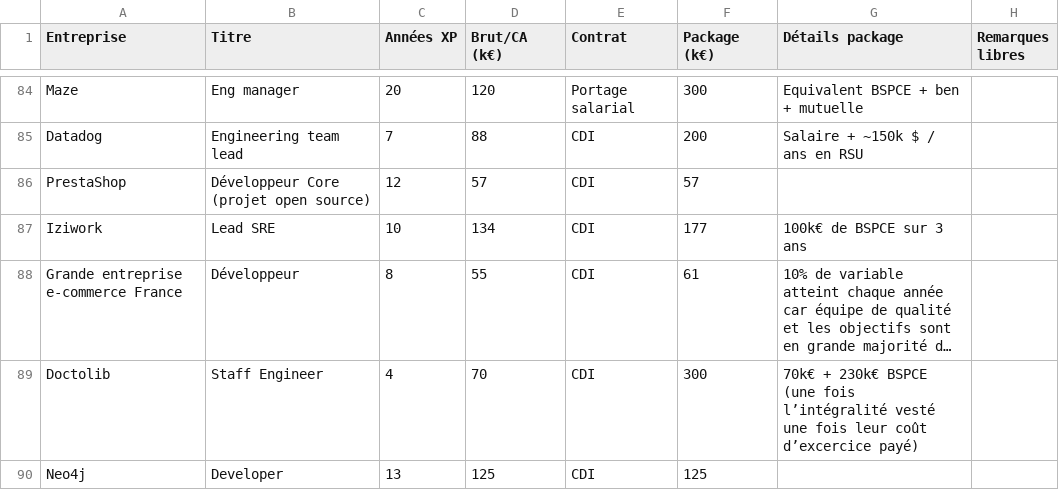
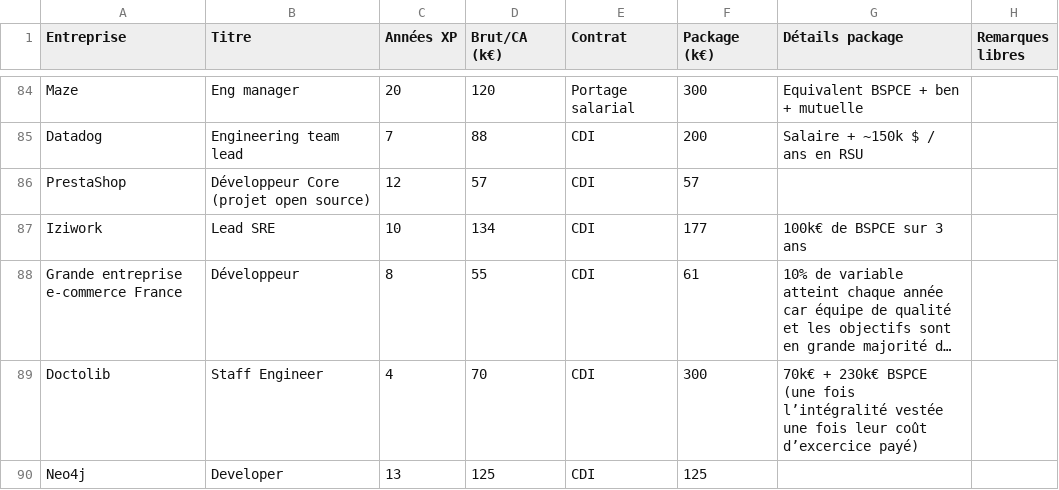
Before and after one commit to samuelpath/resultats-sondage-salaires, a CSV file: data/results.csv, drawn as a sheet; only a part is shown, gaps mark what is left out; long unchanged cells end in …; the diff names each change by its address in the sheet, - before the commit and + after, or states it on an @@ line.

Commit message:
fix typo

```diff
--- a/data/results.csv
+++ b/data/results.csv
-G89 (Détails package): …fois l’intégralité vesté une fois…
+G89 (Détails package): …fois l’intégralité vestée une fois…
```
Also changed, not shown: 1 other file.
